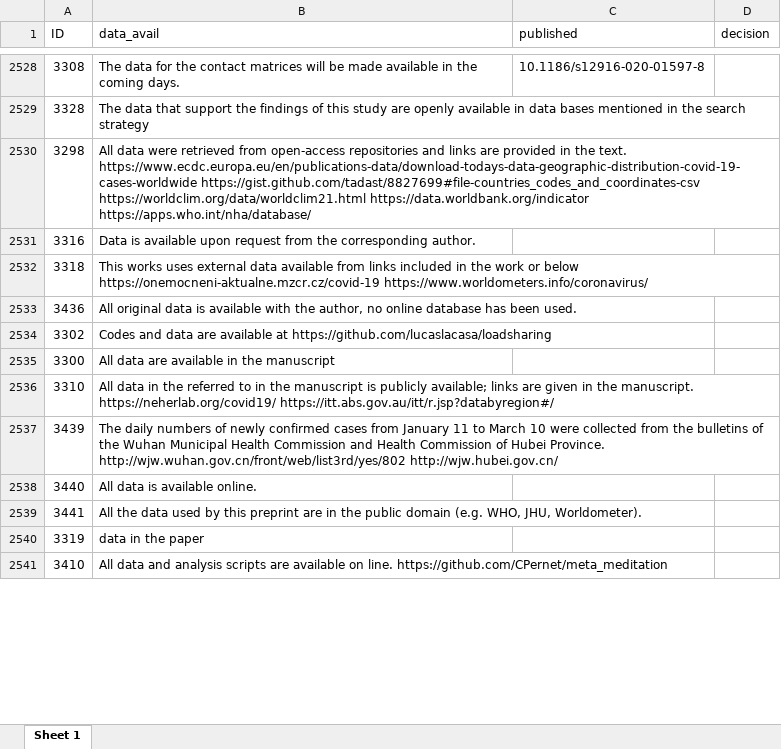
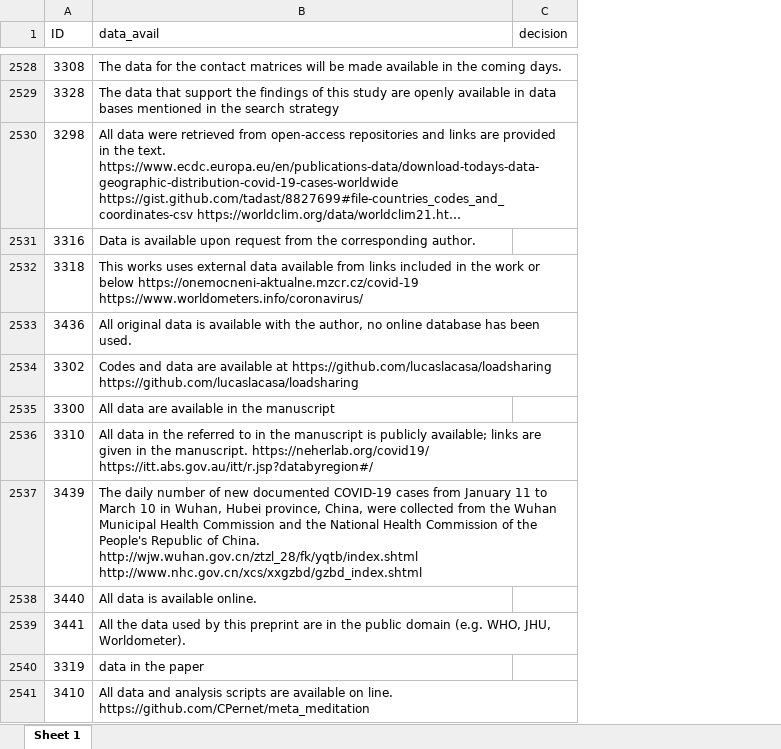
Before and after one commit to mcguinlu/data-availability-impact, an Excel workbook: data/raw/reviewer1/full_blind_reviewer1.xlsx, sheet Sheet 1, drawn as a sheet; only a part is shown, gaps mark what is left out; long unchanged cells end in …; values as stored, in another font and other column widths than the file's, no borders; the diff covers the shown part only; the diff names each change by its address in the sheet, - before the commit and + after, or states it on an @@ line.

```diff
--- a/data/raw/reviewer1/full_blind_reviewer1.xlsx (sheet Sheet 1)
+++ b/data/raw/reviewer1/full_blind_reviewer1.xlsx (sheet Sheet 1)
-column C (published), row 2528: 10.1186/s12916-020-01597-8
-B2534 (data_avail): …at https://github.com/lucaslacasa/loadsharing
+B2534 (data_avail): …at https://github.com/lucaslacasa/loadsharing https://github.com/lucaslacasa/loadsharing
-B2537 (data_avail): The daily numbers of newly confirmed cases from January 11 to March 10 were collected from the bulletins of the Wuhan Municipal Health Commission and Health Commission of Hubei Province. http://wjw.wuhan.gov.cn/front/web/list3rd/yes/802 http://wjw.hubei.gov.cn/
+B2537 (data_avail): The daily number of new documented COVID-19 cases from January 11 to March 10 in Wuhan, Hubei province, China, were collected from the Wuhan Municipal Health Commission and the National Health Commission of the People's Republic of China. http://wjw.wuhan.gov.cn/ztzl_28/fk/yqtb/index.shtml http://www.nhc.gov.cn/xcs/xxgzbd/gzbd_index.shtml
```
Also changed, not shown: 240 edited cells elsewhere in this sheet, data/raw/reviewer1/s1_blind_reviewer1.xlsx, data/raw/reviewer1/s2_blind_reviewer1.xlsx, 3 other files.
